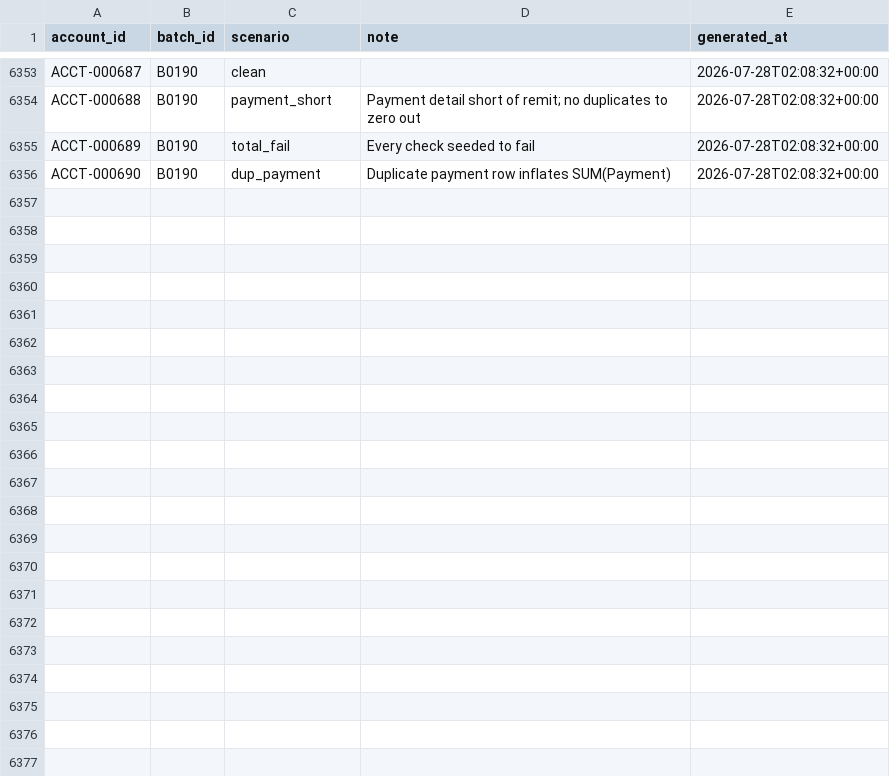
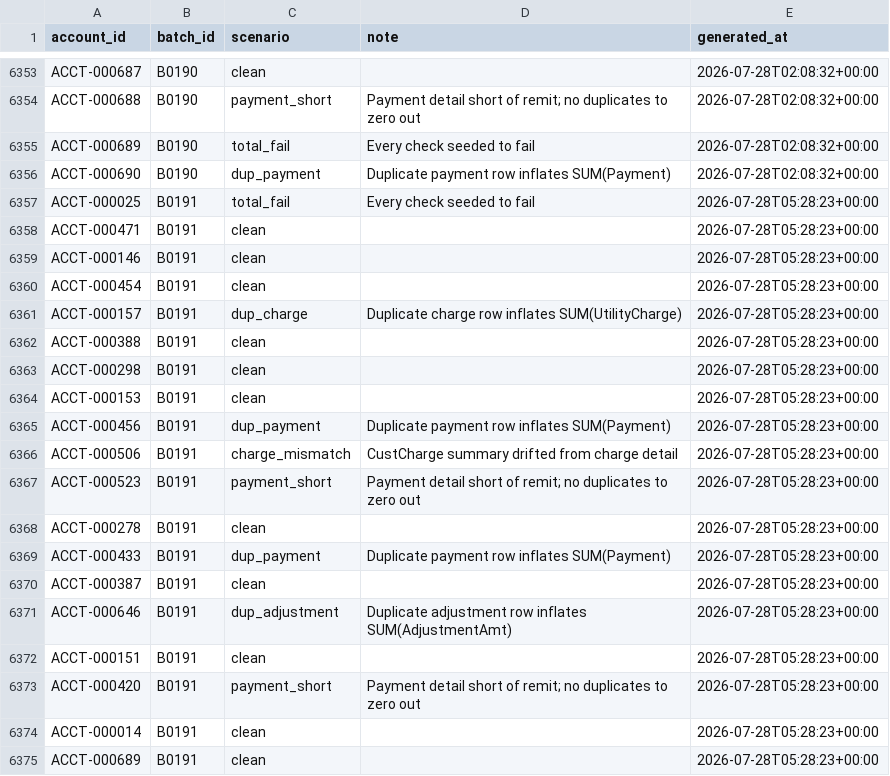
Before and after one commit to jelendu/remit-reconciliation-engine, a CSV file: data_gen/output/_scenarios.csv, drawn as a sheet; only a part is shown, gaps mark what is left out; the diff covers the shown part only.

```diff
--- a/data_gen/output/_scenarios.csv
+++ b/data_gen/output/_scenarios.csv
@@ -6356 +6356,20 @@ ACCT-000689,B0190,total_fail,Every check seeded to fail,2026-07-28T02:08:32+00:0
 ACCT-000690,B0190,dup_payment,Duplicate payment row inflates SUM(Payment),2026-07-28T02:08:32+00:00
+ACCT-000025,B0191,total_fail,Every check seeded to fail,2026-07-28T05:28:23+00:00
+ACCT-000471,B0191,clean,,2026-07-28T05:28:23+00:00
+ACCT-000146,B0191,clean,,2026-07-28T05:28:23+00:00
+ACCT-000454,B0191,clean,,2026-07-28T05:28:23+00:00
+ACCT-000157,B0191,dup_charge,Duplicate charge row inflates SUM(UtilityCharge),2026-07-28T05:28:23+00:00
+ACCT-000388,B0191,clean,,2026-07-28T05:28:23+00:00
+ACCT-000298,B0191,clean,,2026-07-28T05:28:23+00:00
+ACCT-000153,B0191,clean,,2026-07-28T05:28:23+00:00
+ACCT-000456,B0191,dup_payment,Duplicate payment row inflates SUM(Payment),2026-07-28T05:28:23+00:00
+ACCT-000506,B0191,charge_mismatch,CustCharge summary drifted from charge detail,2026-07-28T05:28:23+00:00
+ACCT-000523,B0191,payment_short,Payment detail short of remit; no duplicates to zero out,2026-07-28T05:28:23+00:00
+ACCT-000278,B0191,clean,,2026-07-28T05:28:23+00:00
+ACCT-000433,B0191,dup_payment,Duplicate payment row inflates SUM(Payment),2026-07-28T05:28:23+00:00
+ACCT-000387,B0191,clean,,2026-07-28T05:28:23+00:00
+ACCT-000646,B0191,dup_adjustment,Duplicate adjustment row inflates SUM(AdjustmentAmt),2026-07-28T05:28:23+00:00
+ACCT-000151,B0191,clean,,2026-07-28T05:28:23+00:00
+ACCT-000420,B0191,payment_short,Payment detail short of remit; no duplicates to zero out,2026-07-28T05:28:23+00:00
+ACCT-000014,B0191,clean,,2026-07-28T05:28:23+00:00
+ACCT-000689,B0191,clean,,2026-07-28T05:28:23+00:00
```
Also changed, not shown: 13 added rows elsewhere in this file, data_gen/output/adjustment_amts.csv, data_gen/output/adjustments.csv, 17 other files.
